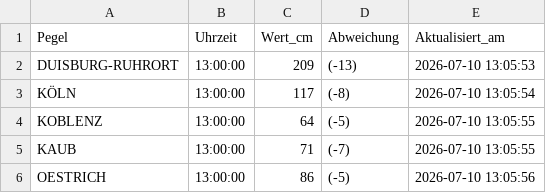
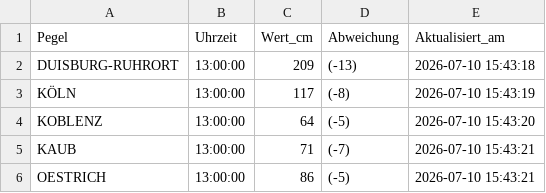
Before and after one commit to Karl-Hein135/rheinpegel-powerbi, a CSV file: rheinpegel_aktuell.csv, drawn as a sheet.

```diff
--- a/rheinpegel_aktuell.csv
+++ b/rheinpegel_aktuell.csv
@@ -1,6 +1,6 @@
 Pegel,Uhrzeit,Wert_cm,Abweichung,Aktualisiert_am
-DUISBURG-RUHRORT,13:00:00,209,(-13),2026-07-10 13:05:53
-KÖLN,13:00:00,117,(-8),2026-07-10 13:05:54
-KOBLENZ,13:00:00,64,(-5),2026-07-10 13:05:55
-KAUB,13:00:00,71,(-7),2026-07-10 13:05:55
-OESTRICH,13:00:00,86,(-5),2026-07-10 13:05:56
+DUISBURG-RUHRORT,13:00:00,209,(-13),2026-07-10 15:43:18
+KÖLN,13:00:00,117,(-8),2026-07-10 15:43:19
+KOBLENZ,13:00:00,64,(-5),2026-07-10 15:43:20
+KAUB,13:00:00,71,(-7),2026-07-10 15:43:21
+OESTRICH,13:00:00,86,(-5),2026-07-10 15:43:21
```
Also changed, not shown: rheinpegel_vorhersage.csv.
